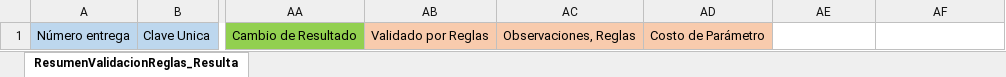
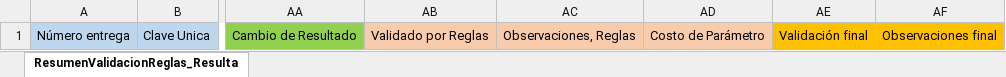
Before and after one commit to alonsocm/sica, an Excel workbook: WebAPI/wwwroot/Plantillas/ResumenReglasValidacionResultado.xlsx, sheet ResumenValidacionReglas_Resulta, drawn as a sheet; only a part is shown, gaps mark what is left out; values as stored, in another font and other column widths than the file's, no borders; the diff names each change by its address in the sheet, - before the commit and + after, or states it on an @@ line.

Commit message:
Se hace ajuste en api de GetResultadosMuestreoEstatusMuestreoAsync para obtener el costo de parametro Se agrega columnas de "Validación final" y "Observaciones final" en archivo que se descarag en la pantalla de Resumen reglas Se agrega propiedad de resultadoReglas en interface de acumuladosMuestreo Se agrega filtro en pantalla de Liberacion se ajusta frnt botones y columnas tambien se agrega componente de ventana emergente y notificaciones Se agregan columna en panatlal de incio de reglas para validacion automatica de si se debe o no correr la regla de validacion Validacion para aplicacion de reglas en modulo de reglas Ajuste de front de columnas en pantalla resumen reglas

```diff
--- a/WebAPI/wwwroot/Plantillas/ResumenReglasValidacionResultado.xlsx (sheet ResumenValidacionReglas_Resulta)
+++ b/WebAPI/wwwroot/Plantillas/ResumenReglasValidacionResultado.xlsx (sheet ResumenValidacionReglas_Resulta)
-AE1: (empty)
+AE1: Validación final
-AE1:AF1 fill: none
+AE1:AF1 fill: #FFC000
-AF1: (empty)
+AF1: Observaciones final
```
Also changed, not shown: 9 other files.
